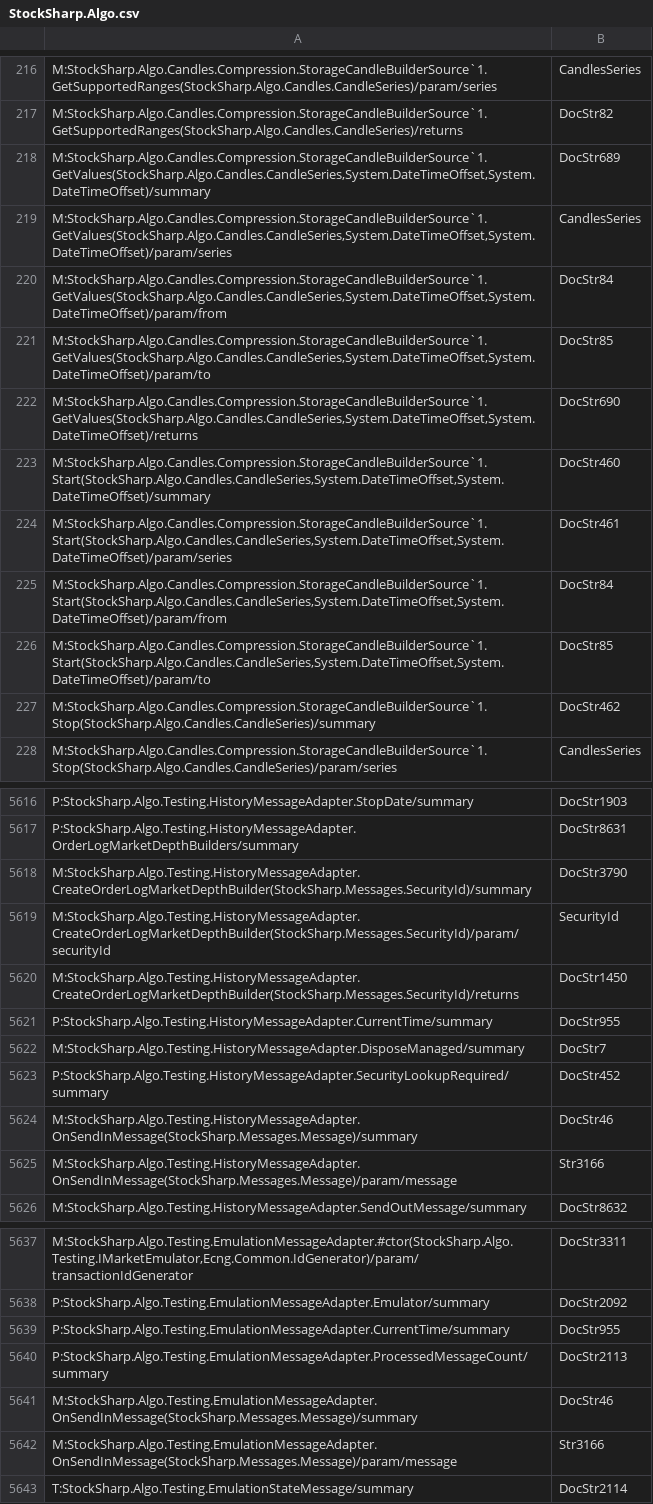
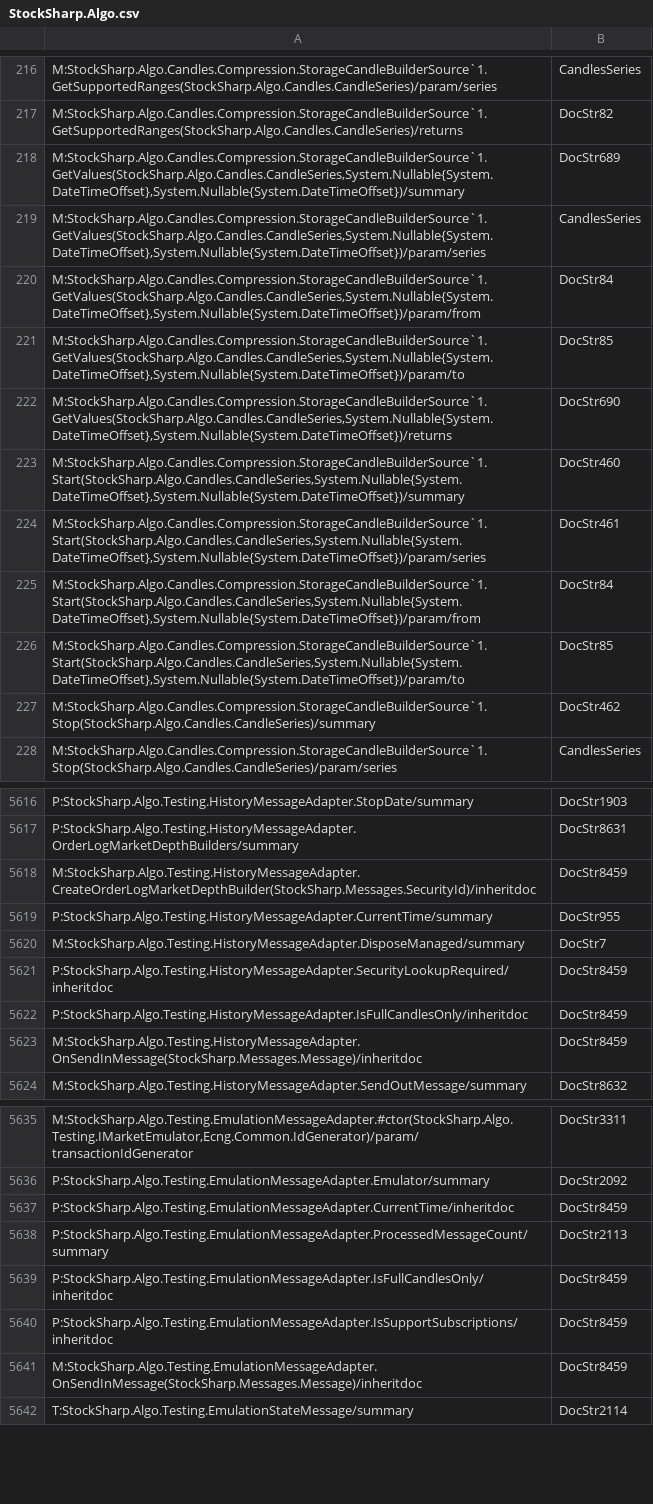
Before and after one commit to StockSharp/StockSharp, a CSV file: Localization/XmlComments/StockSharp.Algo.csv, drawn as a sheet; only a part is shown, gaps mark what is left out; removed rows and columns are numbered as before the commit, all else as after; the diff covers the shown part only; the diff names each change by its address in the sheet, - before the commit and + after, or states it on an @@ line.

```diff
--- a/Localization/XmlComments/StockSharp.Algo.csv
+++ b/Localization/XmlComments/StockSharp.Algo.csv
-A218: M:StockSharp.Algo.Candles.Compression.StorageCandleBuilderSource`1.GetValues(StockSharp.Algo.Candles.CandleSeries,System.DateTimeOffset,System.DateTimeOffset)/summary
+A218: M:StockSharp.Algo.Candles.Compression.StorageCandleBuilderSource`1.GetValues(StockSharp.Algo.Candles.CandleSeries,System.Nullable{System.DateTimeOffset},System.Nullable{System.DateTimeOffset})/summary
-A219: M:StockSharp.Algo.Candles.Compression.StorageCandleBuilderSource`1.GetValues(StockSharp.Algo.Candles.CandleSeries,System.DateTimeOffset,System.DateTimeOffset)/param/series
+A219: M:StockSharp.Algo.Candles.Compression.StorageCandleBuilderSource`1.GetValues(StockSharp.Algo.Candles.CandleSeries,System.Nullable{System.DateTimeOffset},System.Nullable{System.DateTimeOffset})/param/series
-A220: M:StockSharp.Algo.Candles.Compression.StorageCandleBuilderSource`1.GetValues(StockSharp.Algo.Candles.CandleSeries,System.DateTimeOffset,System.DateTimeOffset)/param/from
+A220: M:StockSharp.Algo.Candles.Compression.StorageCandleBuilderSource`1.GetValues(StockSharp.Algo.Candles.CandleSeries,System.Nullable{System.DateTimeOffset},System.Nullable{System.DateTimeOffset})/param/from
-A221: M:StockSharp.Algo.Candles.Compression.StorageCandleBuilderSource`1.GetValues(StockSharp.Algo.Candles.CandleSeries,System.DateTimeOffset,System.DateTimeOffset)/param/to
+A221: M:StockSharp.Algo.Candles.Compression.StorageCandleBuilderSource`1.GetValues(StockSharp.Algo.Candles.CandleSeries,System.Nullable{System.DateTimeOffset},System.Nullable{System.DateTimeOffset})/param/to
-A222: M:StockSharp.Algo.Candles.Compression.StorageCandleBuilderSource`1.GetValues(StockSharp.Algo.Candles.CandleSeries,System.DateTimeOffset,System.DateTimeOffset)/returns
+A222: M:StockSharp.Algo.Candles.Compression.StorageCandleBuilderSource`1.GetValues(StockSharp.Algo.Candles.CandleSeries,System.Nullable{System.DateTimeOffset},System.Nullable{System.DateTimeOffset})/returns
-A223: M:StockSharp.Algo.Candles.Compression.StorageCandleBuilderSource`1.Start(StockSharp.Algo.Candles.CandleSeries,System.DateTimeOffset,System.DateTimeOffset)/summary
+A223: M:StockSharp.Algo.Candles.Compression.StorageCandleBuilderSource`1.Start(StockSharp.Algo.Candles.CandleSeries,System.Nullable{System.DateTimeOffset},System.Nullable{System.DateTimeOffset})/summary
-A224: M:StockSharp.Algo.Candles.Compression.StorageCandleBuilderSource`1.Start(StockSharp.Algo.Candles.CandleSeries,System.DateTimeOffset,System.DateTimeOffset)/param/series
+A224: M:StockSharp.Algo.Candles.Compression.StorageCandleBuilderSource`1.Start(StockSharp.Algo.Candles.CandleSeries,System.Nullable{System.DateTimeOffset},System.Nullable{System.DateTimeOffset})/param/series
-A225: M:StockSharp.Algo.Candles.Compression.StorageCandleBuilderSource`1.Start(StockSharp.Algo.Candles.CandleSeries,System.DateTimeOffset,System.DateTimeOffset)/param/from
+A225: M:StockSharp.Algo.Candles.Compression.StorageCandleBuilderSource`1.Start(StockSharp.Algo.Candles.CandleSeries,System.Nullable{System.DateTimeOffset},System.Nullable{System.DateTimeOffset})/param/from
-A226: M:StockSharp.Algo.Candles.Compression.StorageCandleBuilderSource`1.Start(StockSharp.Algo.Candles.CandleSeries,System.DateTimeOffset,System.DateTimeOffset)/param/to
+A226: M:StockSharp.Algo.Candles.Compression.StorageCandleBuilderSource`1.Start(StockSharp.Algo.Candles.CandleSeries,System.Nullable{System.DateTimeOffset},System.Nullable{System.DateTimeOffset})/param/to
-row 5618: M:StockSharp.Algo.Testing.HistoryMessageAdapter.CreateOrderLogMarketDepthBuilder(StockSharp.Messages.SecurityId)/summary | DocStr3790
-row 5619: M:StockSharp.Algo.Testing.HistoryMessageAdapter.CreateOrderLogMarketDepthBuilder(StockSharp.Messages.SecurityId)/param/securityId | SecurityId
-A5618: M:StockSharp.Algo.Testing.HistoryMessageAdapter.CreateOrderLogMarketDepthBuilder(StockSharp.Messages.SecurityId)/returns
+A5618: M:StockSharp.Algo.Testing.HistoryMessageAdapter.CreateOrderLogMarketDepthBuilder(StockSharp.Messages.SecurityId)/inheritdoc
-B5618: DocStr1450
+B5618: DocStr8459
-A5621: P:StockSharp.Algo.Testing.HistoryMessageAdapter.SecurityLookupRequired/summary
+A5621: P:StockSharp.Algo.Testing.HistoryMessageAdapter.SecurityLookupRequired/inheritdoc
-B5621: DocStr452
+B5621: DocStr8459
+row 5622: P:StockSharp.Algo.Testing.HistoryMessageAdapter.IsFullCandlesOnly/inheritdoc | DocStr8459
-A5623: M:StockSharp.Algo.Testing.HistoryMessageAdapter.OnSendInMessage(StockSharp.Messages.Message)/summary
+A5623: M:StockSharp.Algo.Testing.HistoryMessageAdapter.OnSendInMessage(StockSharp.Messages.Message)/inheritdoc
-B5623: DocStr46
+B5623: DocStr8459
-row 5625: M:StockSharp.Algo.Testing.HistoryMessageAdapter.OnSendInMessage(StockSharp.Messages.Message)/param/message | Str3166
-A5637: P:StockSharp.Algo.Testing.EmulationMessageAdapter.CurrentTime/summary
+A5637: P:StockSharp.Algo.Testing.EmulationMessageAdapter.CurrentTime/inheritdoc
-B5637: DocStr955
+B5637: DocStr8459
+row 5639: P:StockSharp.Algo.Testing.EmulationMessageAdapter.IsFullCandlesOnly/inheritdoc | DocStr8459
+row 5640: P:StockSharp.Algo.Testing.EmulationMessageAdapter.IsSupportSubscriptions/inheritdoc | DocStr8459
-A5641: M:StockSharp.Algo.Testing.EmulationMessageAdapter.OnSendInMessage(StockSharp.Messages.Message)/summary
+A5641: M:StockSharp.Algo.Testing.EmulationMessageAdapter.OnSendInMessage(StockSharp.Messages.Message)/inheritdoc
-B5641: DocStr46
+B5641: DocStr8459
-row 5642: M:StockSharp.Algo.Testing.EmulationMessageAdapter.OnSendInMessage(StockSharp.Messages.Message)/param/message | Str3166
```
Also changed, not shown: 41 edited cells elsewhere in this file, Localization/XmlComments/StockSharp.BusinessEntities.csv, Localization/XmlComments/StockSharp.Messages.csv, 5 other files.
